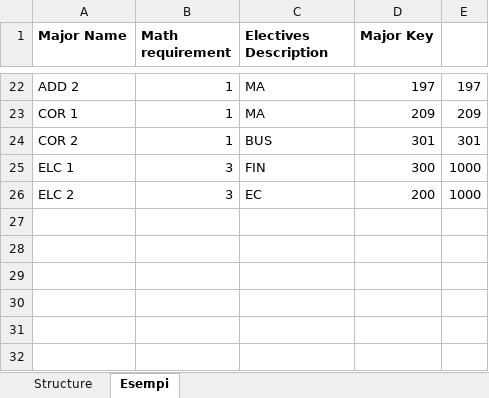
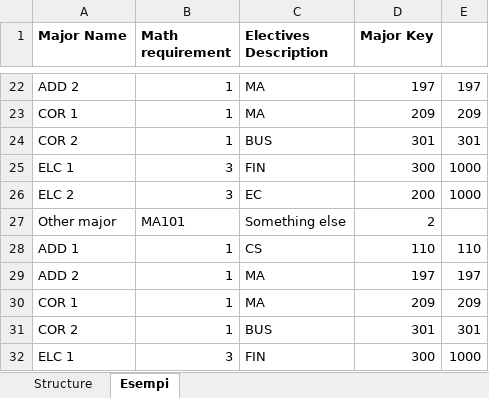
Before and after one commit to pangelini9/advising, an Excel workbook: prerequisites/trial prereq/Majors-pat.xlsx, sheet Esempi, drawn as a sheet; only a part is shown, gaps mark what is left out; values as stored, in another font and other column widths than the file's, no borders; the diff names each change by its address in the sheet, - before the commit and + after, or states it on an @@ line.

Commit message:
small change to make a test

```diff
--- a/prerequisites/trial prereq/Majors-pat.xlsx (sheet Esempi)
+++ b/prerequisites/trial prereq/Majors-pat.xlsx (sheet Esempi)
+row 27: Other major | MA101 | Something else | 2
+row 28: ADD 1 | 1 | CS | 110 | 110
+row 29: ADD 2 | 1 | MA | 197 | 197
+row 30: COR 1 | 1 | MA | 209 | 209
+row 31: COR 2 | 1 | BUS | 301 | 301
+row 32: ELC 1 | 3 | FIN | 300 | 1000
```
